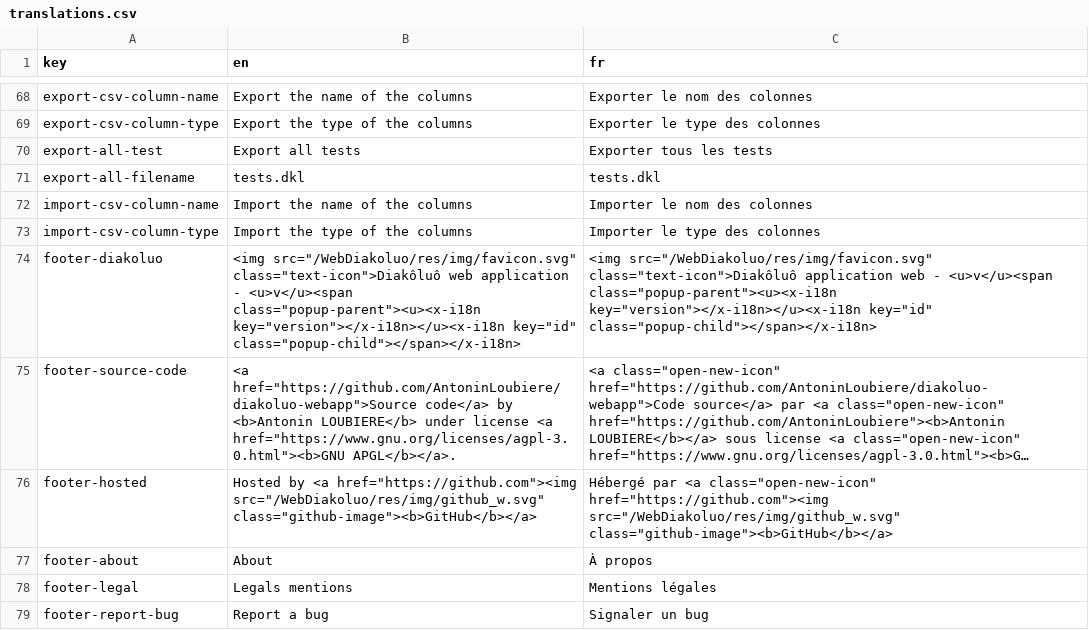
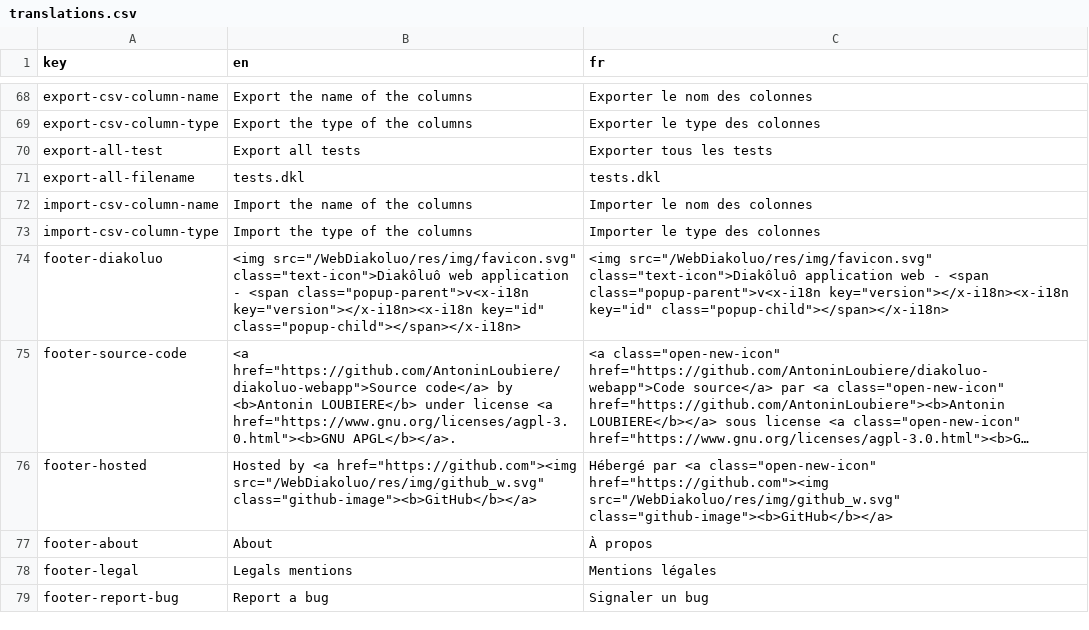
Before and after one commit to AntoninLoubiere/WebDiakoluo, a CSV file: res/translations/translations.csv, drawn as a sheet; only a part is shown, gaps mark what is left out; long unchanged cells end in …; the diff names each change by its address in the sheet, - before the commit and + after, or states it on an @@ line.

```diff
--- a/res/translations/translations.csv
+++ b/res/translations/translations.csv
-B74 (en): …application - <u>v</u><span class="popup-parent"><u><x-i18n key="version"></x-i18n></u><x-i18n key="id" class="popup-child"></span></x-i18n>
+B74 (en): …application - <span class="popup-parent">v<x-i18n key="version"></x-i18n><x-i18n key="id" class="popup-child"></span></x-i18n>
-C74 (fr): …web - <u>v</u><span class="popup-parent"><u><x-i18n key="version"></x-i18n></u><x-i18n key="id" class="popup-child"></span></x-i18n>
+C74 (fr): …web - <span class="popup-parent">v<x-i18n key="version"></x-i18n><x-i18n key="id" class="popup-child"></span></x-i18n>
```
Also changed, not shown: 9 other files.
